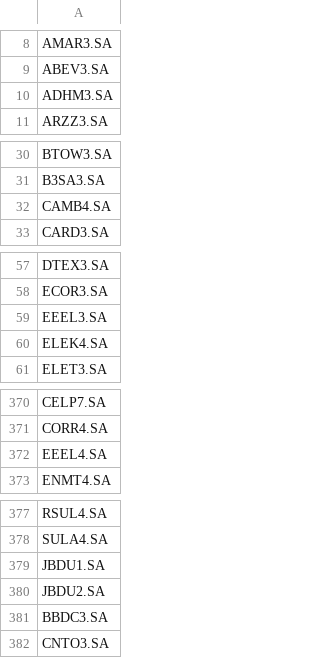
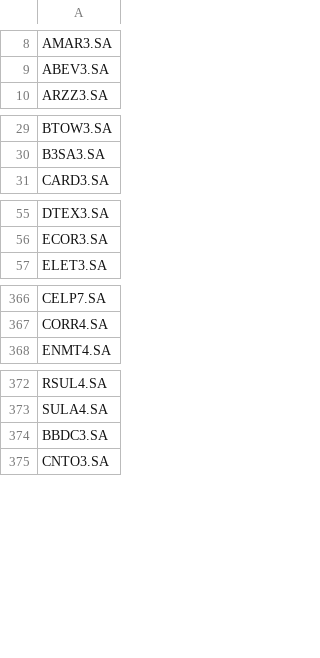
Before and after one commit to maisonhenrique/StockMonitorPredict, a CSV file: base_dados.csv, drawn as a sheet; only a part is shown, gaps mark what is left out.

```diff
--- a/base_dados.csv
+++ b/base_dados.csv
@@ -9,3 +9,2 @@ AMAR3.SA
 ABEV3.SA
-ADHM3.SA
 ARZZ3.SA
@@ -31,3 +30,2 @@ BTOW3.SA
 B3SA3.SA
-CAMB4.SA
 CARD3.SA
@@ -58,4 +56,2 @@ DTEX3.SA
 ECOR3.SA
-EEEL3.SA
-ELEK4.SA
 ELET3.SA
@@ -371,3 +367,2 @@ CELP7.SA
 CORR4.SA
-EEEL4.SA
 ENMT4.SA
@@ -378,4 +373,2 @@ RSUL4.SA
 SULA4.SA
-JBDU1.SA
-JBDU2.SA
 BBDC3.SA
```
Also changed, not shown: 3 other files.
